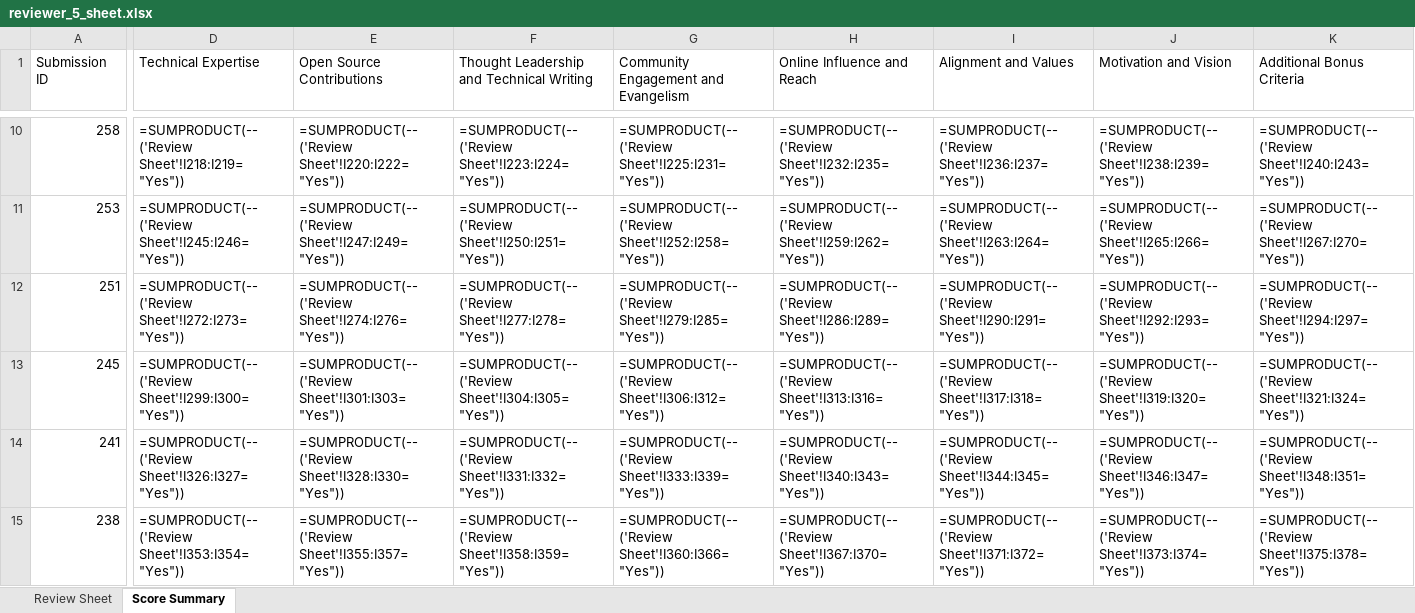
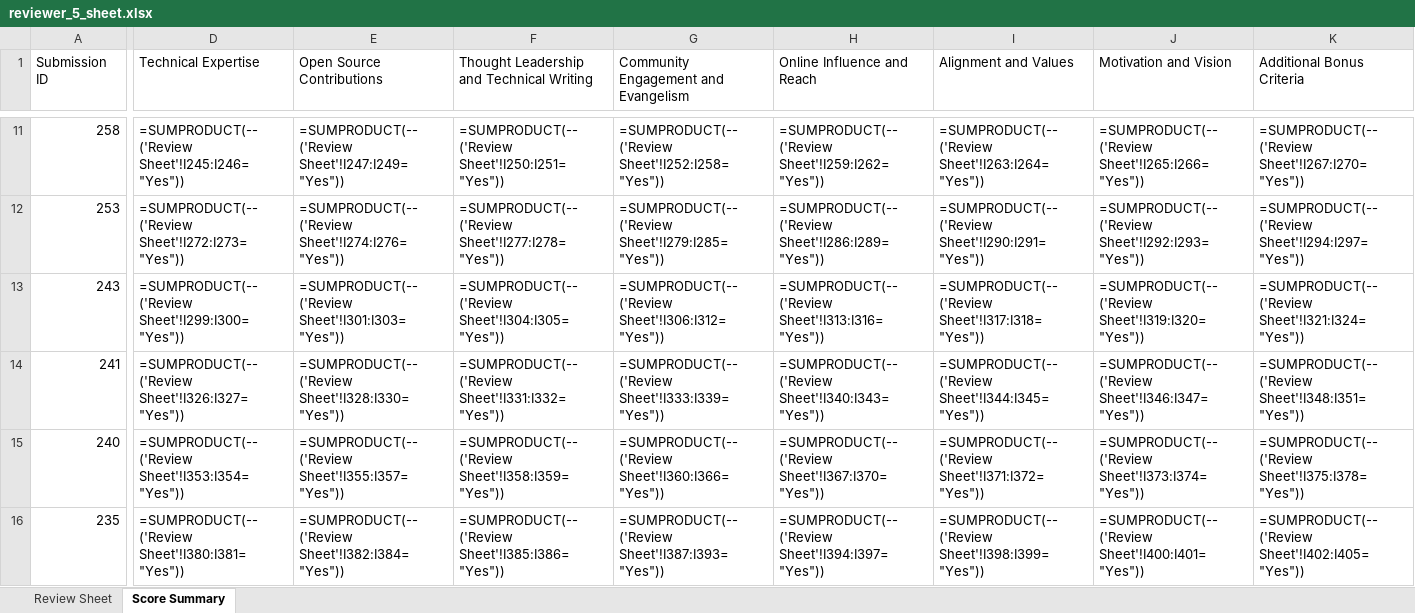
Before and after one commit to pytorch-fdn/ambassador-program, an Excel workbook: ambassador/reviewer_sheets_excel/reviewer_5_sheet.xlsx, sheet Score Summary, drawn as a sheet; only a part is shown, gaps mark what is left out; values as stored, in another font and other column widths than the file's, no cell formats; formulas without a stored value are shown as written; removed rows and columns are numbered as before the commit, all else as after; rows hold the shown columns only; the diff covers the shown part only; the diff names each change by its address in the sheet, - before the commit and + after, or states it on an @@ line.

```diff
--- a/ambassador/reviewer_sheets_excel/reviewer_5_sheet.xlsx (sheet Score Summary)
+++ b/ambassador/reviewer_sheets_excel/reviewer_5_sheet.xlsx (sheet Score Summary)
-D11 (Technical Expertise): =SUMPRODUCT(--('Review Sheet'!I218:I219="Yes"))
+D11 (Technical Expertise): =SUMPRODUCT(--('Review Sheet'!I245:I246="Yes"))
-E11 (Open Source Contributions): =SUMPRODUCT(--('Review Sheet'!I220:I222="Yes"))
+E11 (Open Source Contributions): =SUMPRODUCT(--('Review Sheet'!I247:I249="Yes"))
-F11: =SUMPRODUCT(--('Review Sheet'!I223:I224="Yes"))
+F11: =SUMPRODUCT(--('Review Sheet'!I250:I251="Yes"))
-G11: =SUMPRODUCT(--('Review Sheet'!I225:I231="Yes"))
+G11: =SUMPRODUCT(--('Review Sheet'!I252:I258="Yes"))
-H11 (Online Influence and Reach): =SUMPRODUCT(--('Review Sheet'!I232:I235="Yes"))
+H11 (Online Influence and Reach): =SUMPRODUCT(--('Review Sheet'!I259:I262="Yes"))
-I11 (Alignment and Values): =SUMPRODUCT(--('Review Sheet'!I236:I237="Yes"))
+I11 (Alignment and Values): =SUMPRODUCT(--('Review Sheet'!I263:I264="Yes"))
-J11 (Motivation and Vision): =SUMPRODUCT(--('Review Sheet'!I238:I239="Yes"))
+J11 (Motivation and Vision): =SUMPRODUCT(--('Review Sheet'!I265:I266="Yes"))
-K11 (Additional Bonus Criteria): =SUMPRODUCT(--('Review Sheet'!I240:I243="Yes"))
+K11 (Additional Bonus Criteria): =SUMPRODUCT(--('Review Sheet'!I267:I270="Yes"))
-D12 (Technical Expertise): =SUMPRODUCT(--('Review Sheet'!I245:I246="Yes"))
+D12 (Technical Expertise): =SUMPRODUCT(--('Review Sheet'!I272:I273="Yes"))
-E12 (Open Source Contributions): =SUMPRODUCT(--('Review Sheet'!I247:I249="Yes"))
+E12 (Open Source Contributions): =SUMPRODUCT(--('Review Sheet'!I274:I276="Yes"))
-F12: =SUMPRODUCT(--('Review Sheet'!I250:I251="Yes"))
+F12: =SUMPRODUCT(--('Review Sheet'!I277:I278="Yes"))
-G12: =SUMPRODUCT(--('Review Sheet'!I252:I258="Yes"))
+G12: =SUMPRODUCT(--('Review Sheet'!I279:I285="Yes"))
-H12 (Online Influence and Reach): =SUMPRODUCT(--('Review Sheet'!I259:I262="Yes"))
+H12 (Online Influence and Reach): =SUMPRODUCT(--('Review Sheet'!I286:I289="Yes"))
-I12 (Alignment and Values): =SUMPRODUCT(--('Review Sheet'!I263:I264="Yes"))
+I12 (Alignment and Values): =SUMPRODUCT(--('Review Sheet'!I290:I291="Yes"))
-J12 (Motivation and Vision): =SUMPRODUCT(--('Review Sheet'!I265:I266="Yes"))
+J12 (Motivation and Vision): =SUMPRODUCT(--('Review Sheet'!I292:I293="Yes"))
-K12 (Additional Bonus Criteria): =SUMPRODUCT(--('Review Sheet'!I267:I270="Yes"))
+K12 (Additional Bonus Criteria): =SUMPRODUCT(--('Review Sheet'!I294:I297="Yes"))
-row 12: 251 | =SUMPRODUCT(--('Review Sheet'!I272:I273="Yes")) | =SUMPRODUCT(--('Review Sheet'!I274:I276="Yes")) | =SUMPRODUCT(--('Review Sheet'!I277:I278="Yes")) | =SUMPRODUCT(--('Review Sheet'!I279:I285="Yes")) | =SUMPRODUCT(--('Review Sheet'!I286:I289="Yes")) | =SUMPRODUCT(--('Review Sheet'!I290:I291="Yes")) | =SUMPRODUCT(--('Review Sheet'!I292:I293="Yes")) | =SUMPRODUCT(--('Review Sheet'!I294:I297="Yes"))
-A13 (Submission ID): 245
+A13 (Submission ID): 243
-A15 (Submission ID): 238
+A15 (Submission ID): 240
+row 16: 235 | =SUMPRODUCT(--('Review Sheet'!I380:I381="Yes")) | =SUMPRODUCT(--('Review Sheet'!I382:I384="Yes")) | =SUMPRODUCT(--('Review Sheet'!I385:I386="Yes")) | =SUMPRODUCT(--('Review Sheet'!I387:I393="Yes")) | =SUMPRODUCT(--('Review Sheet'!I394:I397="Yes")) | =SUMPRODUCT(--('Review Sheet'!I398:I399="Yes")) | =SUMPRODUCT(--('Review Sheet'!I400:I401="Yes")) | =SUMPRODUCT(--('Review Sheet'!I402:I405="Yes"))
```
Also changed, not shown: 11 added rows, 13 removed rows and 217 edited cells elsewhere in this sheet, sheet Review Sheet, cell formats, ambassador/reviewer_sheets_excel/reviewer_1_sheet.xlsx, ambassador/reviewer_sheets_excel/reviewer_3_sheet.xlsx, 4 other files.
